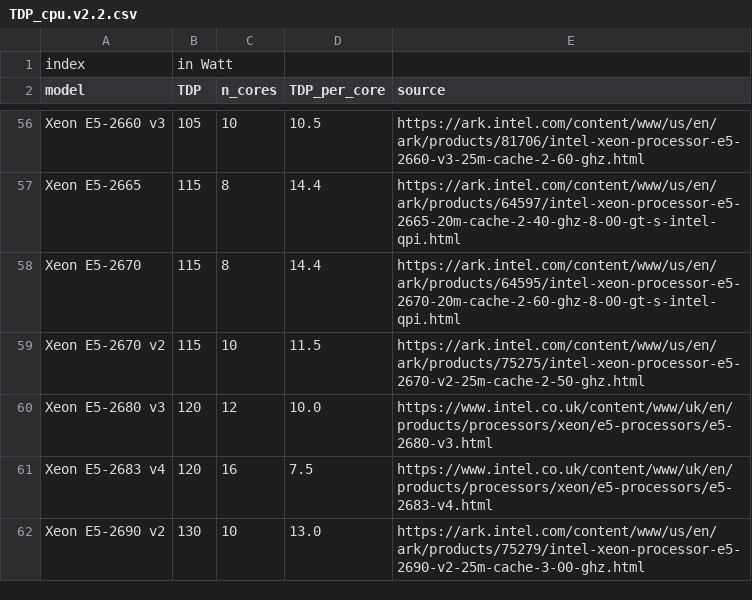
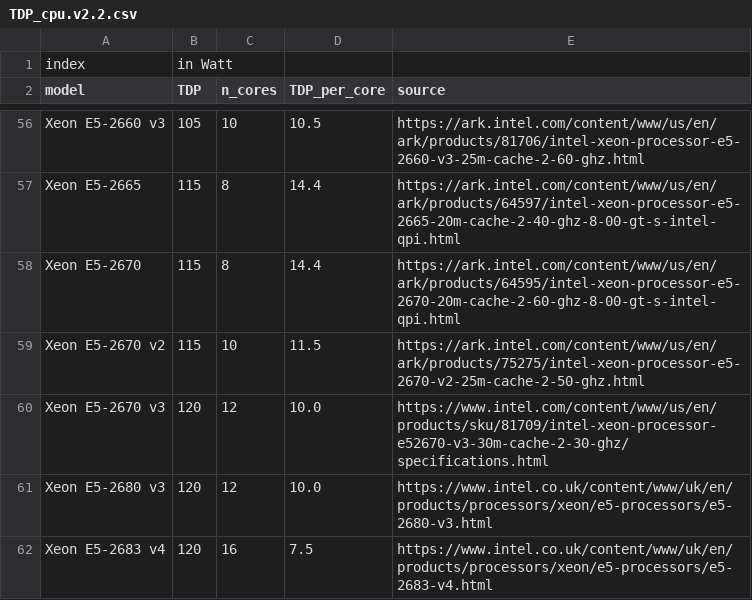
Before and after one commit to nextflow-io/nf-co2footprint, a CSV file: plugins/nf-co2footprint/src/resources/TDP_cpu.v2.2.csv, drawn as a sheet; only a part is shown, gaps mark what is left out; the shorter side is filled out with more unchanged rows.

Commit message:
Update TDP_cpu.v2.2.csv

```diff
--- a/plugins/nf-co2footprint/src/resources/TDP_cpu.v2.2.csv
+++ b/plugins/nf-co2footprint/src/resources/TDP_cpu.v2.2.csv
@@ -59,2 +59,3 @@ Xeon E5-2670,115,8,14.4,https://ark.intel.com/content/www/us/en/ark/products/645
 Xeon E5-2670 v2,115,10,11.5,https://ark.intel.com/content/www/us/en/ark/products/75275/intel-xeon-processor-e5-2670-v2-25m-cache-2-50-ghz.html
+Xeon E5-2670 v3,120,12,10.0,https://www.intel.com/content/www/us/en/products/sku/81709/intel-xeon-processor-e52670-v3-30m-cache-2-30-ghz/specifications.html
 Xeon E5-2680 v3,120,12,10.0,https://www.intel.co.uk/content/www/uk/en/products/processors/xeon/e5-processors/e5-2680-v3.html
```
